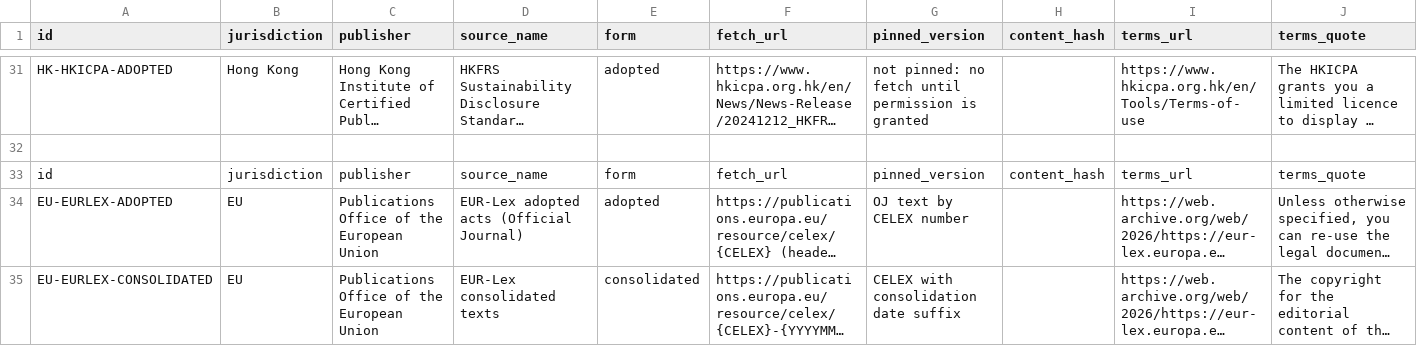
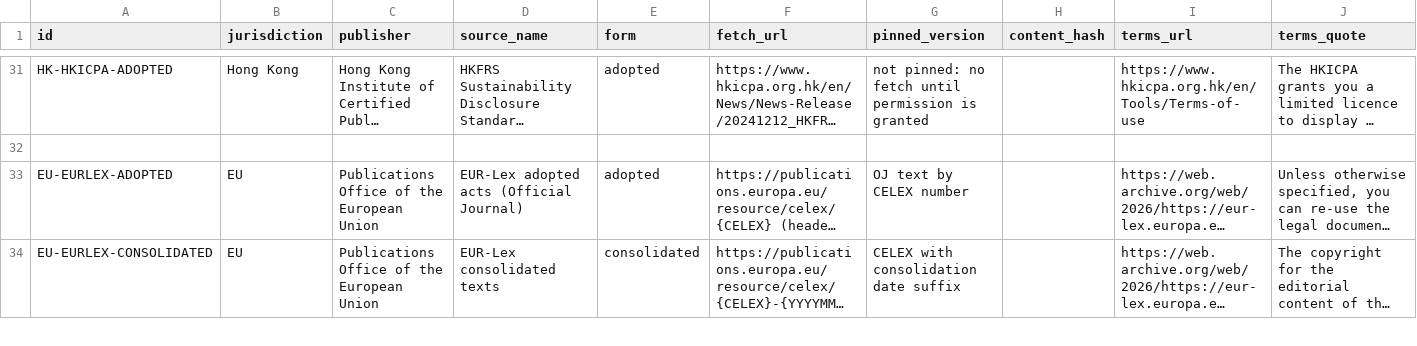
Before and after one commit to GoCarbonTracker-Hq/global-esg-law, a CSV file: sources/licence-table.csv, drawn as a sheet; only a part is shown, gaps mark what is left out; long unchanged cells end in …; rows hold the shown columns only; the diff names each change by its address in the sheet, - before the commit and + after, or states it on an @@ line.

Commit message:
Merge fix: drop the duplicated CSV header from the keep-both merge, regenerate sources.json

```diff
--- a/sources/licence-table.csv
+++ b/sources/licence-table.csv
-row 33: id | jurisdiction | publisher | source_name | form | fetch_url | pinned_version | content_hash | terms_url | terms_quote
```
Also changed, not shown: 1 other file.
